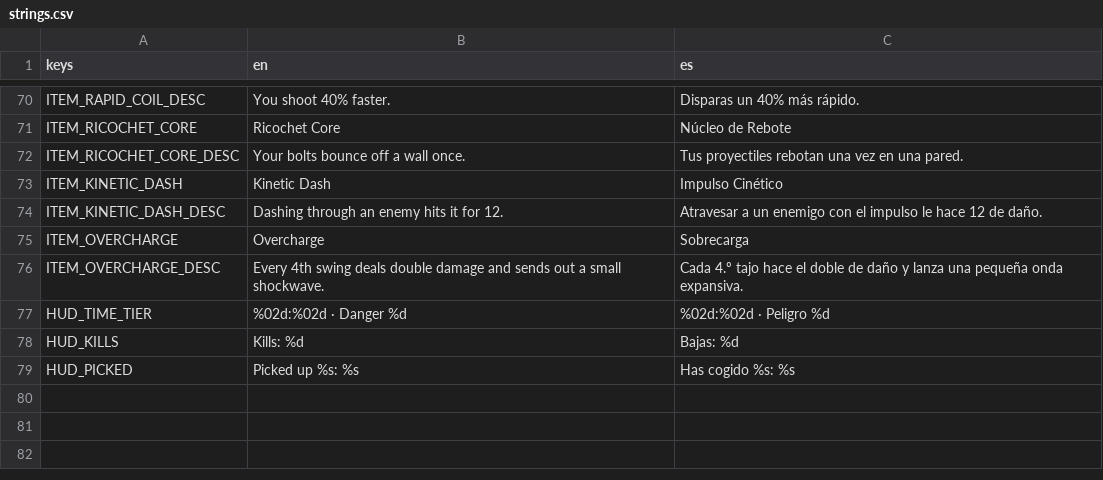
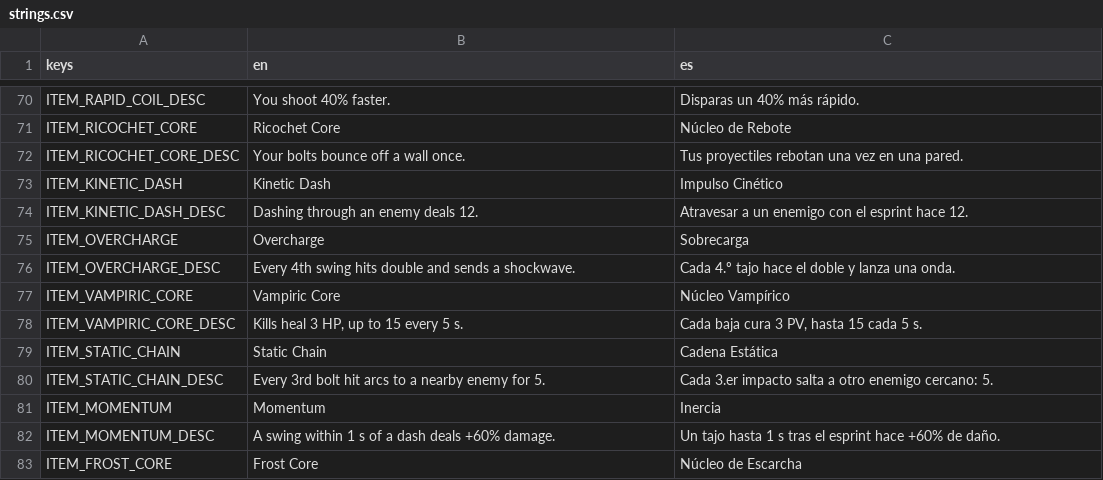
Before and after one commit to riusprime/zero-depth, a CSV file: locale/strings.csv, drawn as a sheet; only a part is shown, gaps mark what is left out; the shorter side is filled out with more unchanged rows; the diff covers the shown part only.

```diff
--- a/locale/strings.csv
+++ b/locale/strings.csv
@@ -73,4 +73,11 @@ ITEM_RICOCHET_CORE_DESC,Your bolts bounce off a wall once.,Tus proyectiles rebot
 ITEM_KINETIC_DASH,Kinetic Dash,Impulso Cinético
-ITEM_KINETIC_DASH_DESC,Dashing through an enemy hits it for 12.,Atravesar a un enemigo con el impulso le hace 12 de daño.
+ITEM_KINETIC_DASH_DESC,Dashing through an enemy deals 12.,Atravesar a un enemigo con el esprint hace 12.
 ITEM_OVERCHARGE,Overcharge,Sobrecarga
-ITEM_OVERCHARGE_DESC,Every 4th swing deals double damage and sends out a small shockwave.,Cada 4.º tajo hace el doble de daño y lanza una pequeña onda expansiva.
+ITEM_OVERCHARGE_DESC,Every 4th swing hits double and sends a shockwave.,Cada 4.º tajo hace el doble y lanza una onda.
+ITEM_VAMPIRIC_CORE,Vampiric Core,Núcleo Vampírico
+ITEM_VAMPIRIC_CORE_DESC,"Kills heal 3 HP, up to 15 every 5 s.","Cada baja cura 3 PV, hasta 15 cada 5 s."
+ITEM_STATIC_CHAIN,Static Chain,Cadena Estática
+ITEM_STATIC_CHAIN_DESC,Every 3rd bolt hit arcs to a nearby enemy for 5.,Cada 3.er impacto salta a otro enemigo cercano: 5.
+ITEM_MOMENTUM,Momentum,Inercia
+ITEM_MOMENTUM_DESC,A swing within 1 s of a dash deals +60% damage.,Un tajo hasta 1 s tras el esprint hace +60% de daño.
+ITEM_FROST_CORE,Frost Core,Núcleo de Escarcha
```
Also changed, not shown: 9 added rows and 6 edited cells elsewhere in this file, 27 other files.
